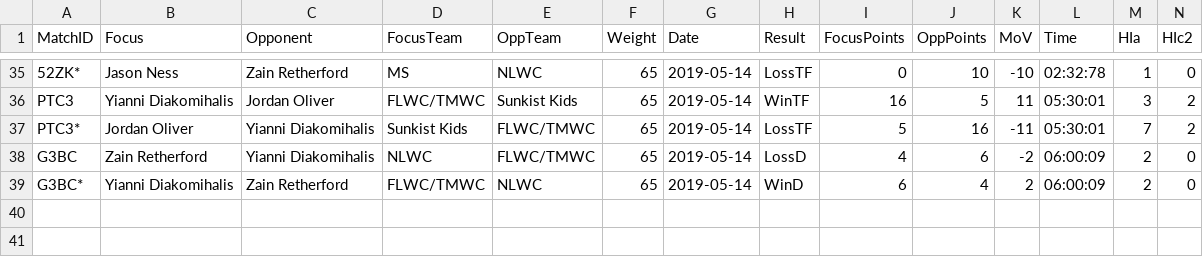
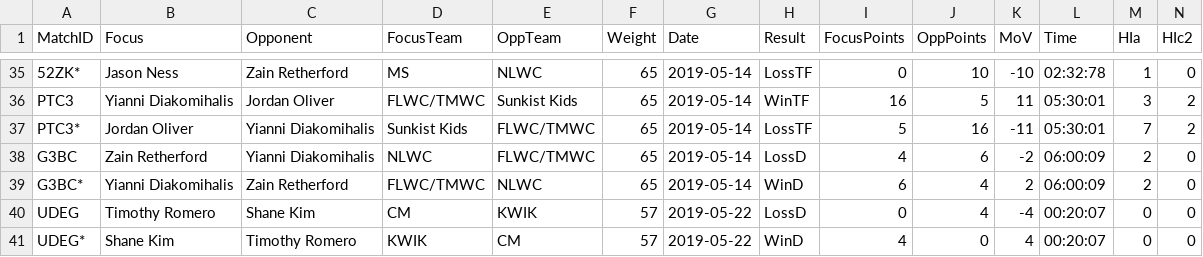
Before and after one commit to nanthony007/VeritasWrestlingSystems, a CSV file: collection/stats/matchdata.csv, drawn as a sheet; only a part is shown, gaps mark what is left out; rows hold the shown columns only; the diff names each change by its address in the sheet, - before the commit and + after, or states it on an @@ line.

```diff
--- a/collection/stats/matchdata.csv
+++ b/collection/stats/matchdata.csv
+row 40: UDEG | Timothy Romero | Shane Kim | CM | KWIK | 57 | 2019-05-22 | LossD | 0 | 4 | -4 | 00:20:07 | 0 | 0
+row 41: UDEG* | Shane Kim | Timothy Romero | KWIK | CM | 57 | 2019-05-22 | WinD | 4 | 0 | 4 | 00:20:07 | 0 | 0
```
Also changed, not shown: collection/stats/timeseries.csv, collection/stats/wrestlers.csv, 6 other files.
